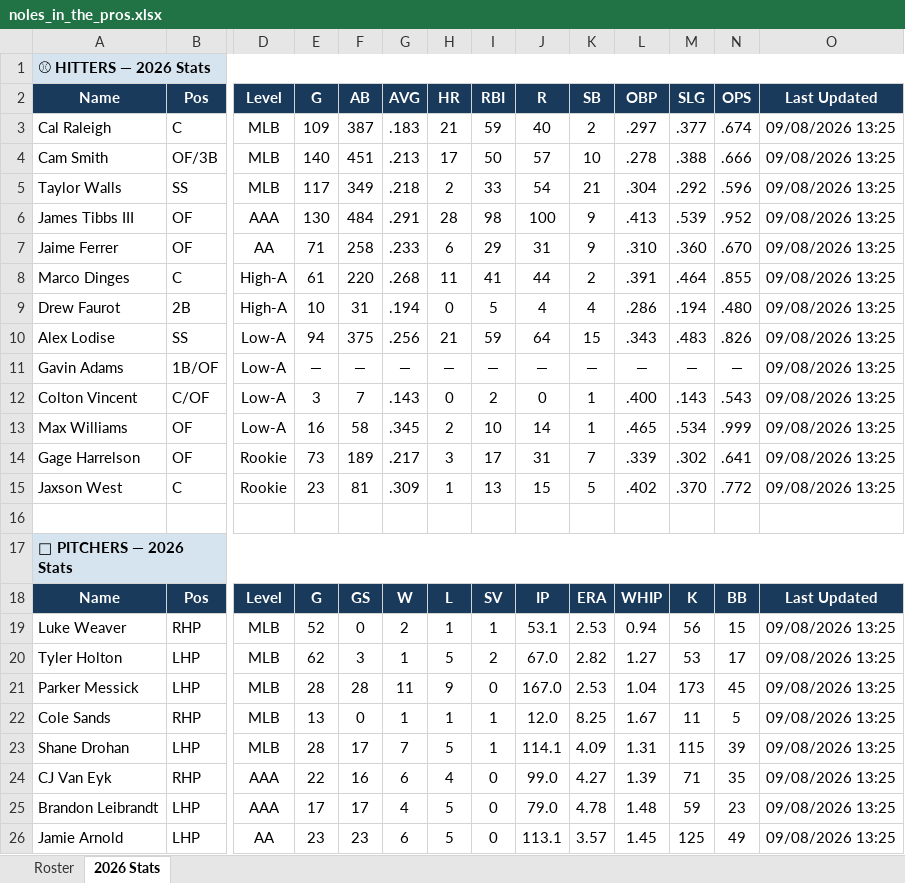
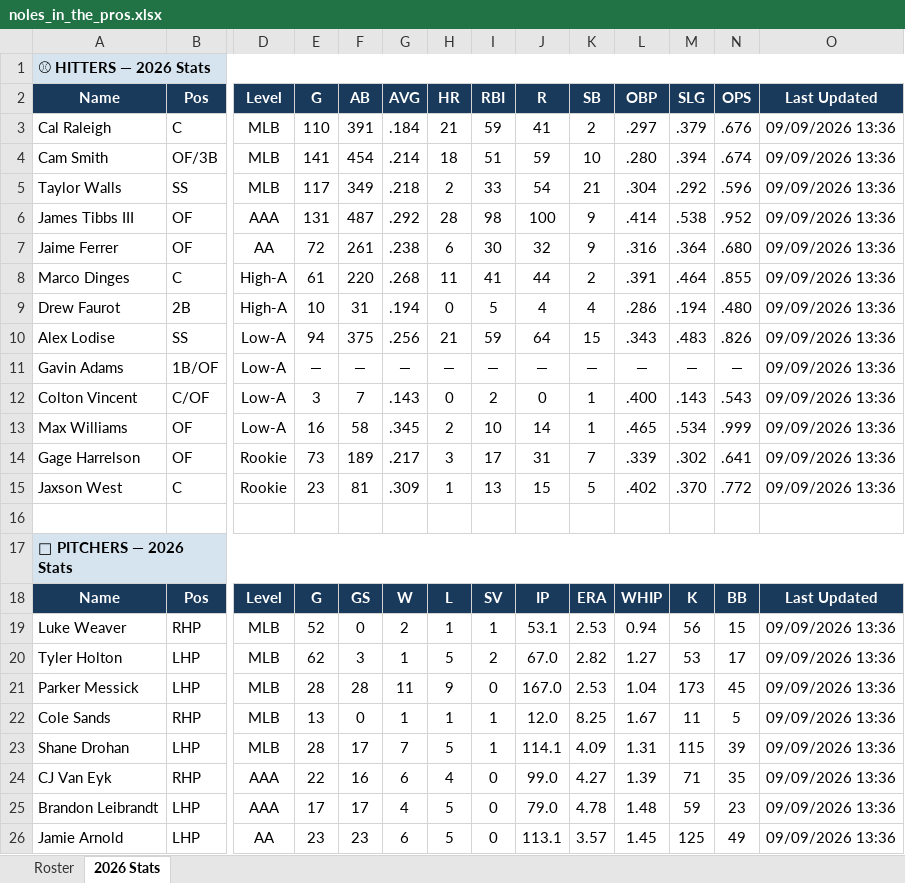
Before and after one commit to JohnVNoles/noles-in-the-pros, an Excel workbook: noles_in_the_pros.xlsx, sheet 2026 Stats, drawn as a sheet; only a part is shown, gaps mark what is left out; values as stored, in another font and other column widths than the file's, no borders; the diff covers the shown part only; the diff names each change by its address in the sheet, - before the commit and + after, or states it on an @@ line.

```diff
--- a/noles_in_the_pros.xlsx (sheet 2026 Stats)
+++ b/noles_in_the_pros.xlsx (sheet 2026 Stats)
-E3 (G): 109
+E3 (G): 110
-F3 (AB): 387
+F3 (AB): 391
-G3 (AVG): .183
+G3 (AVG): .184
-J3 (R): 40
+J3 (R): 41
-M3 (SLG): .377
+M3 (SLG): .379
-N3 (OPS): .674
+N3 (OPS): .676
-O3:O15 (Last Updated): 09/08/2026 13:25
+O3:O15 (Last Updated): 09/09/2026 13:36
-E4 (G): 140
+E4 (G): 141
-F4 (AB): 451
+F4 (AB): 454
-G4 (AVG): .213
+G4 (AVG): .214
-H4 (HR): 17
+H4 (HR): 18
-I4 (RBI): 50
+I4 (RBI): 51
-J4 (R): 57
+J4 (R): 59
-L4 (OBP): .278
+L4 (OBP): .280
-M4 (SLG): .388
+M4 (SLG): .394
-N4 (OPS): .666
+N4 (OPS): .674
-E6 (G): 130
+E6 (G): 131
-F6 (AB): 484
+F6 (AB): 487
-G6 (AVG): .291
+G6 (AVG): .292
-L6 (OBP): .413
+L6 (OBP): .414
-M6 (SLG): .539
+M6 (SLG): .538
-E7 (G): 71
+E7 (G): 72
-F7 (AB): 258
+F7 (AB): 261
-G7 (AVG): .233
+G7 (AVG): .238
-I7 (RBI): 29
+I7 (RBI): 30
-J7 (R): 31
+J7 (R): 32
-L7 (OBP): .310
+L7 (OBP): .316
-M7 (SLG): .360
+M7 (SLG): .364
-N7 (OPS): .670
+N7 (OPS): .680
-O19:O26 (Last Updated): 09/08/2026 13:25
+O19:O26 (Last Updated): 09/09/2026 13:36
```
Also changed, not shown: 20 edited cells elsewhere in this sheet, 4 other files.
